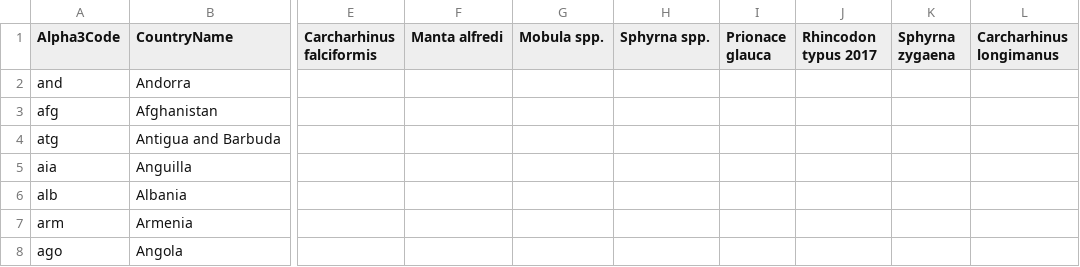
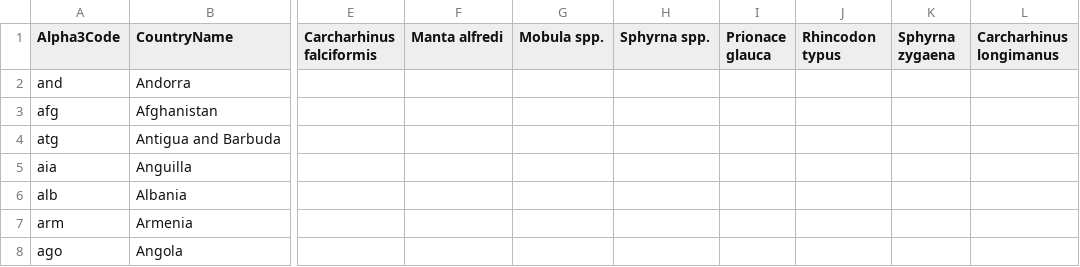
Before and after one commit to mcucsc/disconnects, a CSV file: 01_raw-data/CMS_Statements_111420.csv, drawn as a sheet; only a part is shown, gaps mark what is left out; the diff names each change by its address in the sheet, - before the commit and + after, or states it on an @@ line.

Commit message:
Getting data ready for combined conservation analysis

```diff
--- a/01_raw-data/CMS_Statements_111420.csv
+++ b/01_raw-data/CMS_Statements_111420.csv
-J1: Rhincodon typus 2017
+J1: Rhincodon typus
```
Also changed, not shown: 7 other files.
